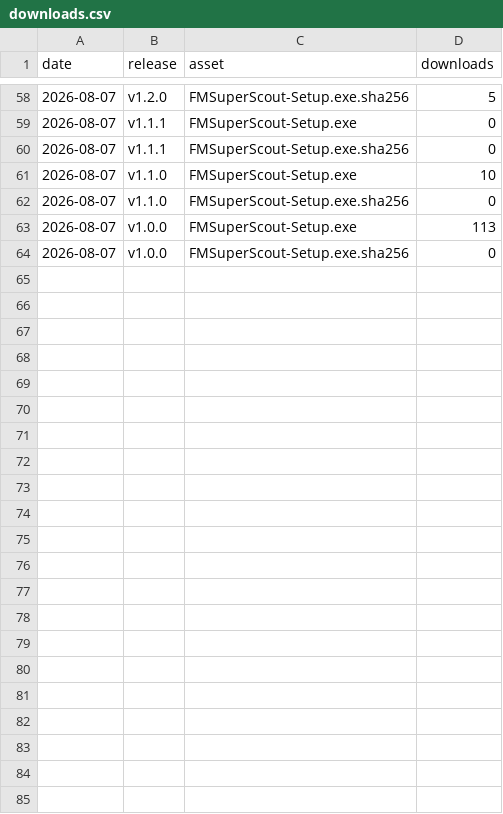
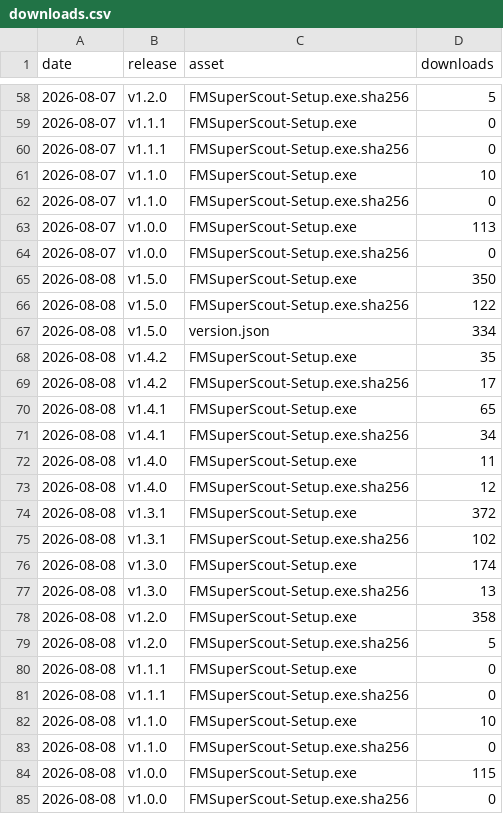
Before and after one commit to mavarobli/FMSuperScout, a CSV file: stats/downloads.csv, drawn as a sheet; only a part is shown, gaps mark what is left out.

```diff
--- a/stats/downloads.csv
+++ b/stats/downloads.csv
@@ -64 +64,22 @@ date,release,asset,downloads
 "2026-08-07","v1.0.0","FMSuperScout-Setup.exe.sha256","0"
+"2026-08-08","v1.5.0","FMSuperScout-Setup.exe","350"
+"2026-08-08","v1.5.0","FMSuperScout-Setup.exe.sha256","122"
+"2026-08-08","v1.5.0","version.json","334"
+"2026-08-08","v1.4.2","FMSuperScout-Setup.exe","35"
+"2026-08-08","v1.4.2","FMSuperScout-Setup.exe.sha256","17"
+"2026-08-08","v1.4.1","FMSuperScout-Setup.exe","65"
+"2026-08-08","v1.4.1","FMSuperScout-Setup.exe.sha256","34"
+"2026-08-08","v1.4.0","FMSuperScout-Setup.exe","11"
+"2026-08-08","v1.4.0","FMSuperScout-Setup.exe.sha256","12"
+"2026-08-08","v1.3.1","FMSuperScout-Setup.exe","372"
+"2026-08-08","v1.3.1","FMSuperScout-Setup.exe.sha256","102"
+"2026-08-08","v1.3.0","FMSuperScout-Setup.exe","174"
+"2026-08-08","v1.3.0","FMSuperScout-Setup.exe.sha256","13"
+"2026-08-08","v1.2.0","FMSuperScout-Setup.exe","358"
+"2026-08-08","v1.2.0","FMSuperScout-Setup.exe.sha256","5"
+"2026-08-08","v1.1.1","FMSuperScout-Setup.exe","0"
+"2026-08-08","v1.1.1","FMSuperScout-Setup.exe.sha256","0"
+"2026-08-08","v1.1.0","FMSuperScout-Setup.exe","10"
+"2026-08-08","v1.1.0","FMSuperScout-Setup.exe.sha256","0"
+"2026-08-08","v1.0.0","FMSuperScout-Setup.exe","115"
+"2026-08-08","v1.0.0","FMSuperScout-Setup.exe.sha256","0"
```
